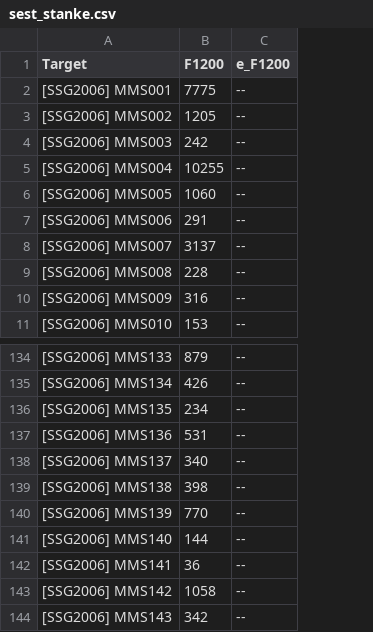
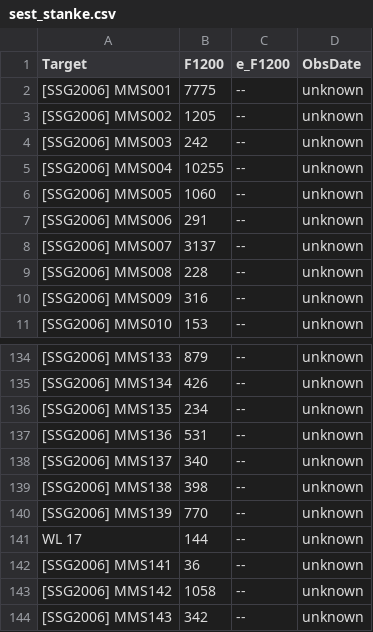
Before and after one commit to ElsevierSoftwareX/SOFTX-D-20-00075, a CSV file: database/sest_stanke.csv, drawn as a sheet; only a part is shown, gaps mark what is left out; the diff names each change by its address in the sheet, - before the commit and + after, or states it on an @@ line.

Commit message:
updated obs date

```diff
--- a/database/sest_stanke.csv
+++ b/database/sest_stanke.csv
+column D (ObsDate), rows 2-11: all unknown; rows 134-144: all unknown
-A141 (Target): [SSG2006] MMS140
+A141 (Target): WL 17
```
Also changed, not shown: 1 other file.
